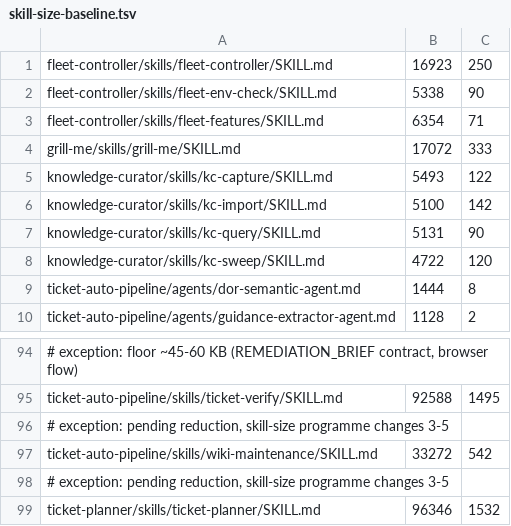
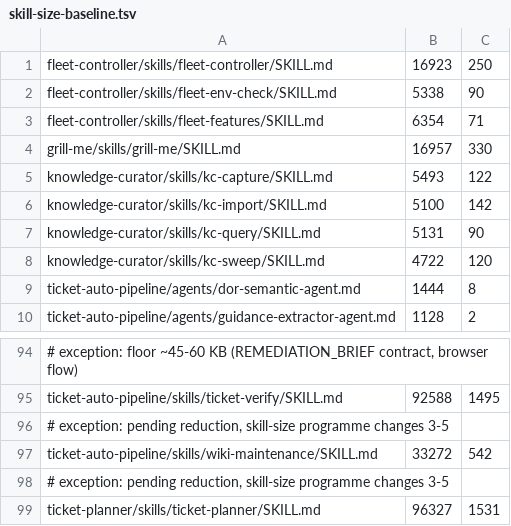
Before and after one commit to rogueprocess13/claude-plugins, a TSV file: scripts/skill-size-baseline.tsv, drawn as a sheet; only a part is shown, gaps mark what is left out; removed rows and columns are numbered as before the commit, all else as after; the diff names each change by its address in the sheet, - before the commit and + after, or states it on an @@ line.

```diff
--- a/scripts/skill-size-baseline.tsv
+++ b/scripts/skill-size-baseline.tsv
-row 4: grill-me/skills/grill-me/SKILL.md | 17072 | 333
+row 4: grill-me/skills/grill-me/SKILL.md | 16957 | 330
-row 99: ticket-planner/skills/ticket-planner/SKILL.md | 96346 | 1532
+row 99: ticket-planner/skills/ticket-planner/SKILL.md | 96327 | 1531
```
Also changed, not shown: scripts/skill-context-baseline.tsv, 20 other files.
